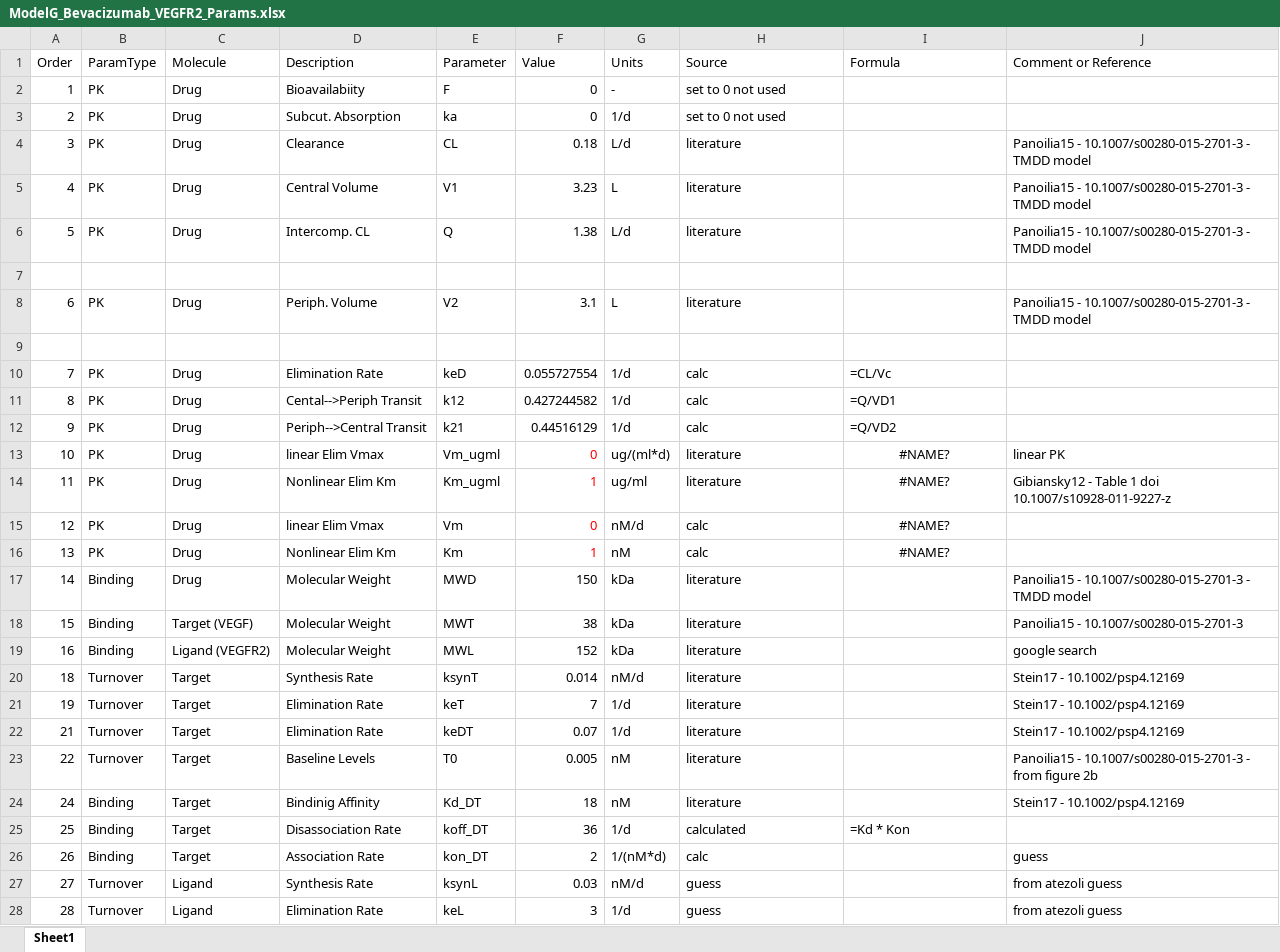
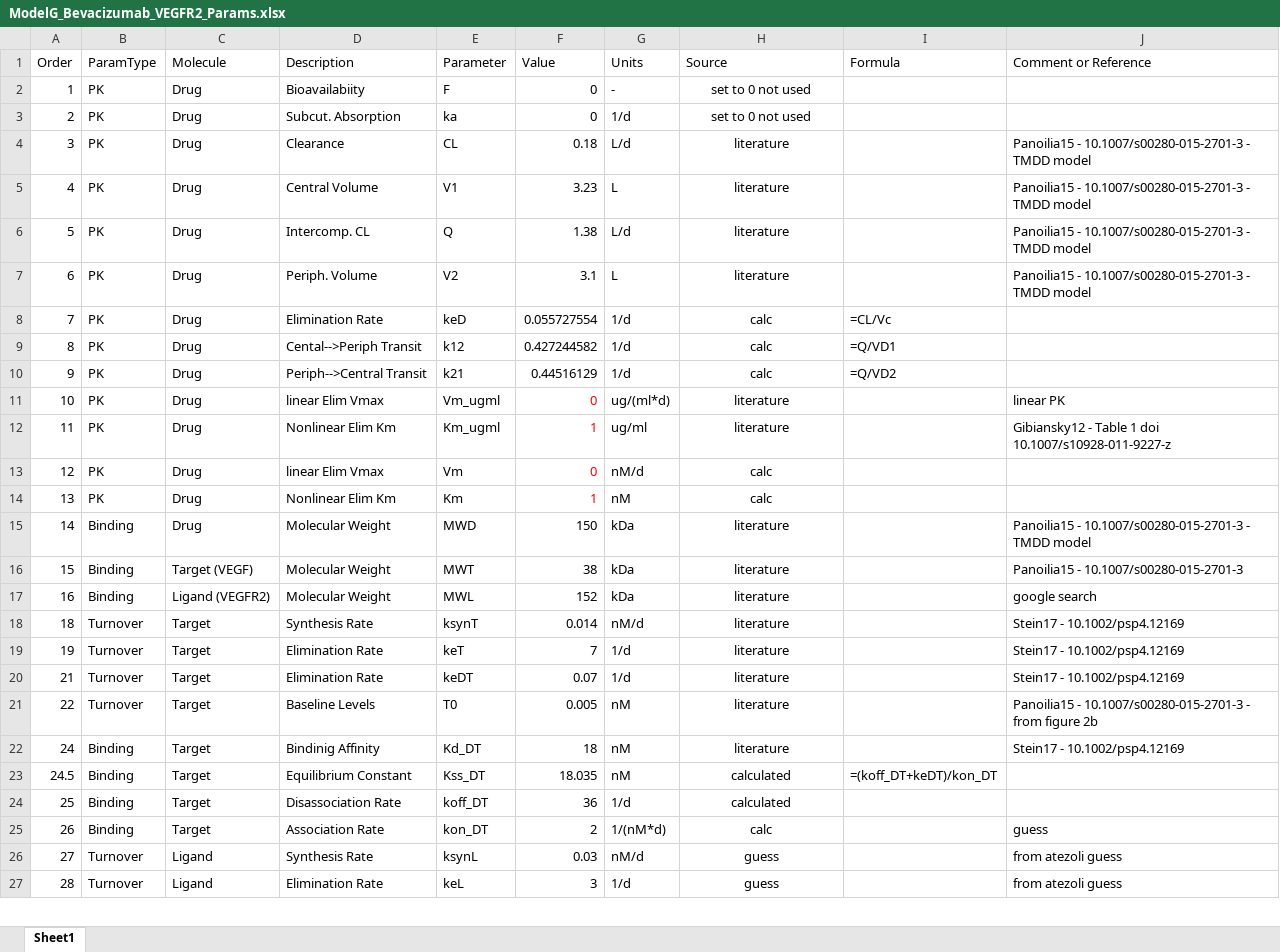
Before and after one commit to iamstein/TMDD_EndogenousLigand, an Excel workbook: parameters/ModelG_Bevacizumab_VEGFR2_Params.xlsx, sheet Sheet1, drawn as a sheet; only a part is shown; values as stored, in another font and other column widths than the file's, no borders; conditional formats not drawn; removed rows and columns are numbered as before the commit, all else as after; the diff covers the shown part only; the diff names each change by its address in the sheet, - before the commit and + after, or states it on an @@ line.

```diff
--- a/parameters/ModelG_Bevacizumab_VEGFR2_Params.xlsx (sheet Sheet1)
+++ b/parameters/ModelG_Bevacizumab_VEGFR2_Params.xlsx (sheet Sheet1)
-H2:H6 alignment: left
+H2:H6 alignment: center
-row 7: (empty)
-H7 alignment: left
+H7 alignment: center
-row 9: (empty)
-H8:H22 alignment: left
+H8:H22 alignment: center
-I11:I14 (Formula): #NAME?
+I11:I14 (Formula): (empty)
+row 23: 24.5 | Binding | Target | Equilibrium Constant | Kss_DT | 18.035 | nM | calculated | =(koff_DT+keDT)/kon_DT
-H24:H27 alignment: left
+H24:H27 alignment: center
-I24 (Formula): =Kd * Kon
+I24 (Formula): (empty)
```
Also changed, not shown: 1 added row, 1 edited cell and cell formats elsewhere in this sheet, formulas that keep their value, parameters/ModelG_Bevacizumab_VEGFR1_Params.xlsx, parameters/ModelG_Pembrolizumab_Params.xlsx, 7 other files.
